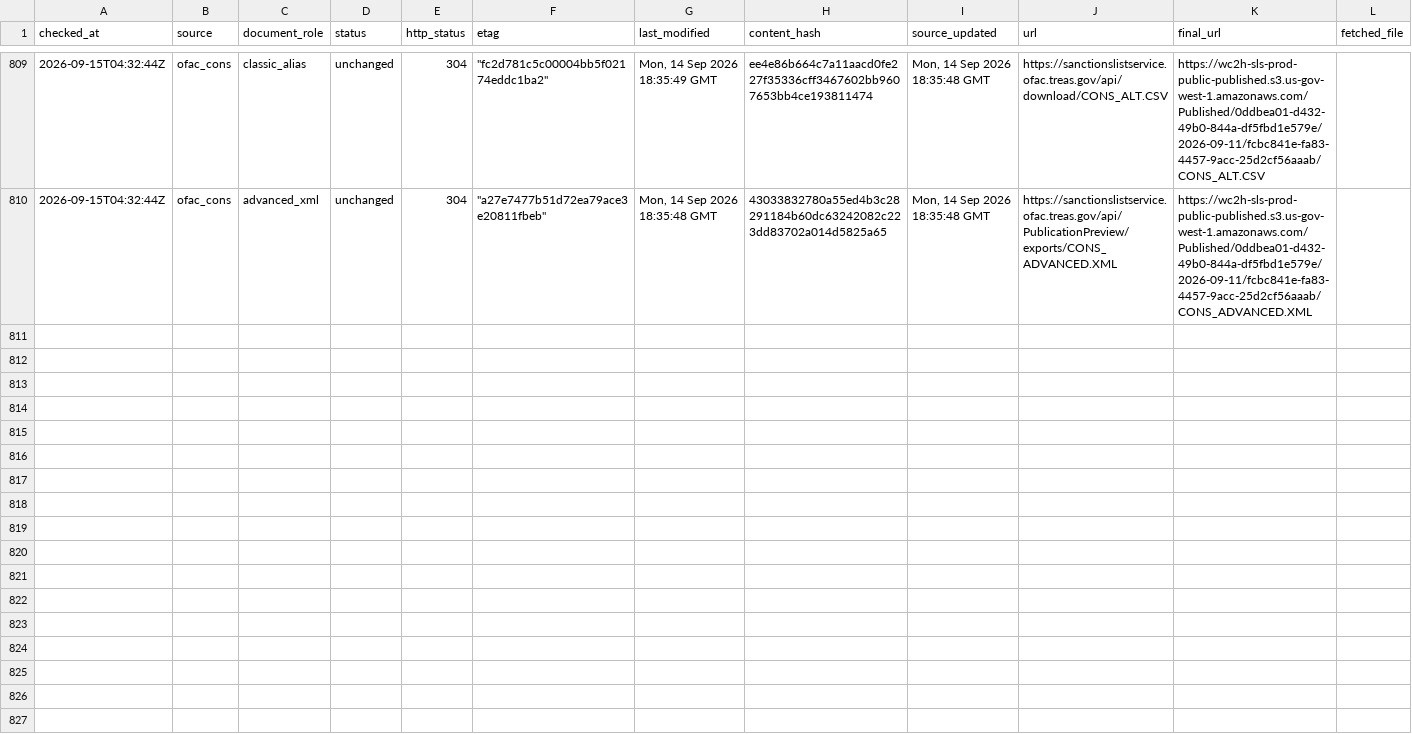
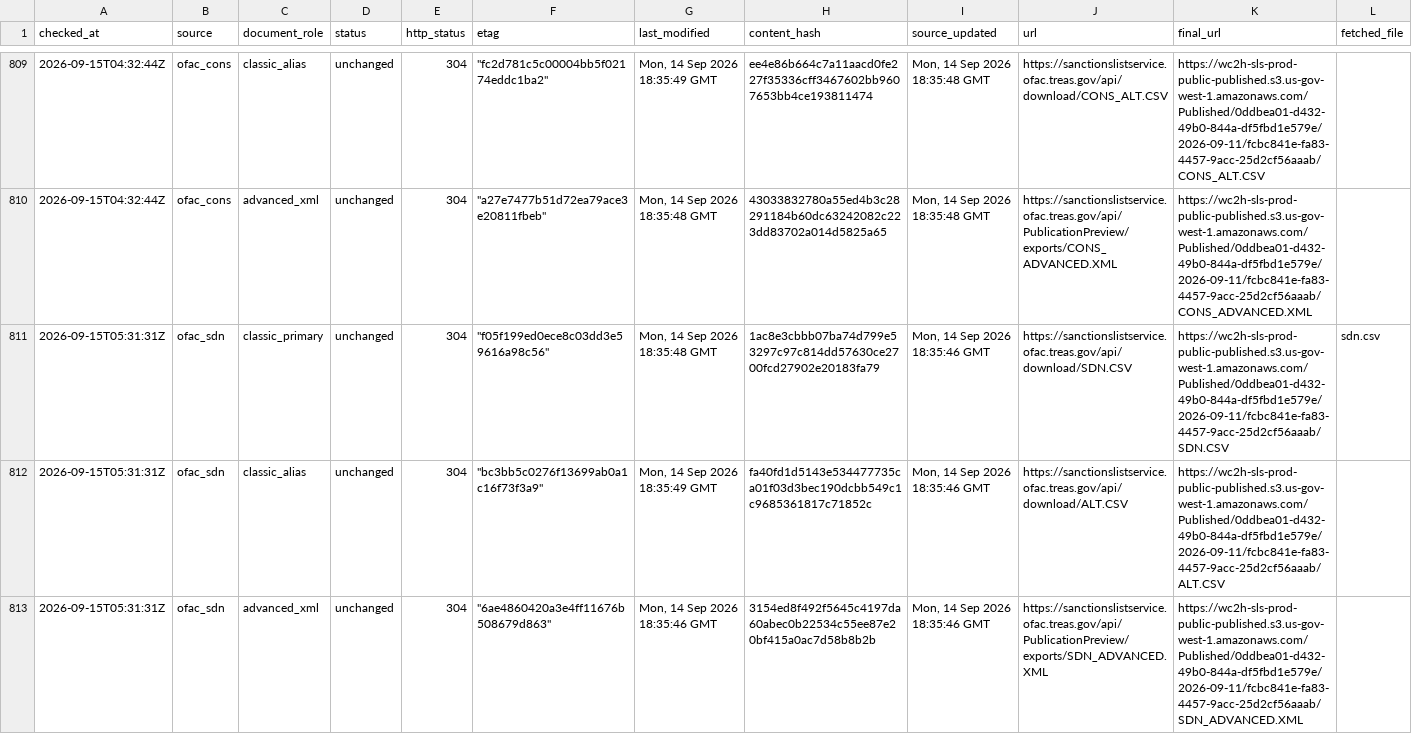
Before and after one commit to kenmizuno-cpu/sanctions-watch, a CSV file: data/source_audit/2026-09.csv, drawn as a sheet; only a part is shown, gaps mark what is left out; rows hold the shown columns only; the diff covers the shown part only; the diff names each change by its address in the sheet, - before the commit and + after, or states it on an @@ line.

```diff
--- a/data/source_audit/2026-09.csv
+++ b/data/source_audit/2026-09.csv
+row 811: 2026-09-15T05:31:31Z | ofac_sdn | classic_primary | unchanged | 304 | "f05f199ed0ece8c03dd3e59616a98c56" | Mon, 14 Sep 2026 18:35:48 GMT | 1ac8e3cbbb07ba74d799e53297c97c814dd57630ce2700fcd27902e20183fa79 | Mon, 14 Sep 2026 18:35:46 GMT | https://sanctionslistservice.ofac.treas.gov/api/download/SDN.CSV | https://wc2h-sls-prod-public-published.s3.us-gov-west-1.amazonaws.com/Published/0ddbea01-d432-49b0-844a-df5fbd1e579e/2026-09-11/fcbc841e-fa83-4457-9acc-25d2cf56aaab/SDN.CSV | sdn.csv
+row 812: 2026-09-15T05:31:31Z | ofac_sdn | classic_alias | unchanged | 304 | "bc3bb5c0276f13699ab0a1c16f73f3a9" | Mon, 14 Sep 2026 18:35:49 GMT | fa40fd1d5143e534477735ca01f03d3bec190dcbb549c1c9685361817c71852c | Mon, 14 Sep 2026 18:35:46 GMT | https://sanctionslistservice.ofac.treas.gov/api/download/ALT.CSV | https://wc2h-sls-prod-public-published.s3.us-gov-west-1.amazonaws.com/Published/0ddbea01-d432-49b0-844a-df5fbd1e579e/2026-09-11/fcbc841e-fa83-4457-9acc-25d2cf56aaab/ALT.CSV
+row 813: 2026-09-15T05:31:31Z | ofac_sdn | advanced_xml | unchanged | 304 | "6ae4860420a3e4ff11676b508679d863" | Mon, 14 Sep 2026 18:35:46 GMT | 3154ed8f492f5645c4197da60abec0b22534c55ee87e20bf415a0ac7d58b8b2b | Mon, 14 Sep 2026 18:35:46 GMT | https://sanctionslistservice.ofac.treas.gov/api/PublicationPreview/exports/SDN_ADVANCED.XML | https://wc2h-sls-prod-public-published.s3.us-gov-west-1.amazonaws.com/Published/0ddbea01-d432-49b0-844a-df5fbd1e579e/2026-09-11/fcbc841e-fa83-4457-9acc-25d2cf56aaab/SDN_ADVANCED.XML
```
Also changed, not shown: 3 added rows elsewhere in this file, data/dashboard/status.csv, data/heartbeat/2026-09.csv.
